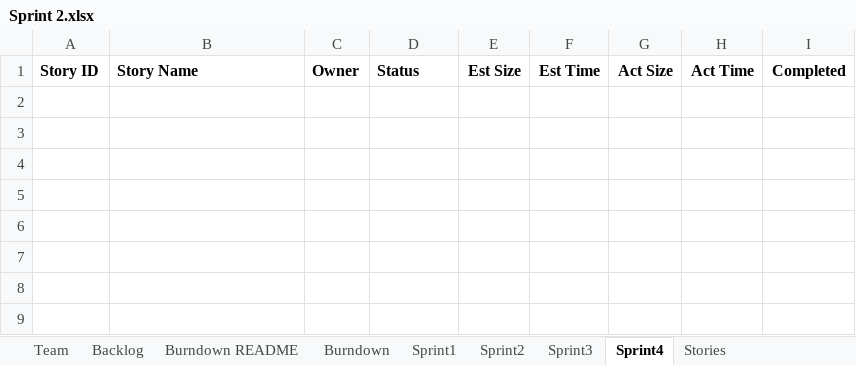
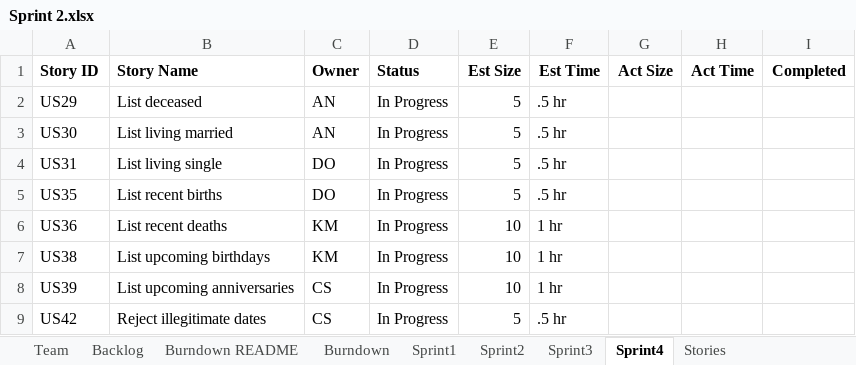
Before and after one commit to ShinyShips/SSW555Project, an Excel workbook: Sprint2_Deliverable/Sprint 2.xlsx, sheet Sprint4, drawn as a sheet; values as stored, in another font and other column widths than the file's, no borders; the diff names each change by its address in the sheet, - before the commit and + after, or states it on an @@ line.

```diff
--- a/Sprint2_Deliverable/Sprint 2.xlsx (sheet Sprint4)
+++ b/Sprint2_Deliverable/Sprint 2.xlsx (sheet Sprint4)
+row 2: US29 | List deceased | AN | In Progress | 5 | .5 hr
+row 3: US30 | List living married | AN | In Progress | 5 | .5 hr
+row 4: US31 | List living single | DO | In Progress | 5 | .5 hr
+row 5: US35 | List recent births | DO | In Progress | 5 | .5 hr
+row 6: US36 | List recent deaths | KM | In Progress | 10 | 1 hr
+row 7: US38 | List upcoming birthdays | KM | In Progress | 10 | 1 hr
+row 8: US39 | List upcoming anniversaries | CS | In Progress | 10 | 1 hr
+row 9: US42 | Reject illegitimate dates | CS | In Progress | 5 | .5 hr
```
Also changed, not shown: sheet Sprint3, sheet Backlog, sheet Burndown, charts or pictures, 4 other files.
